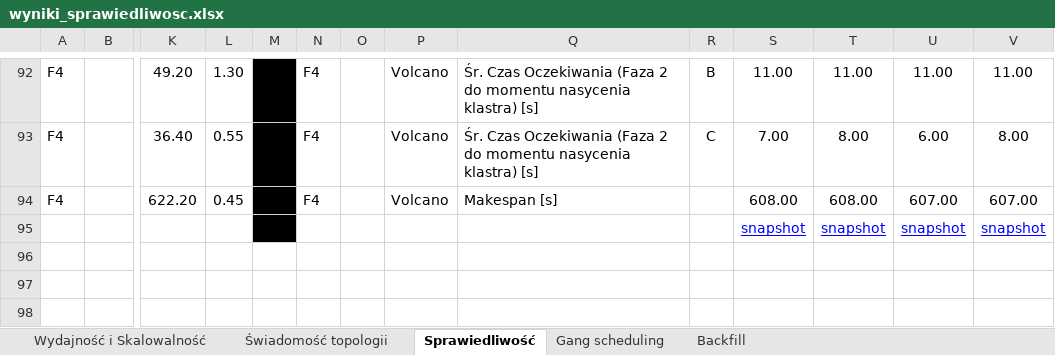
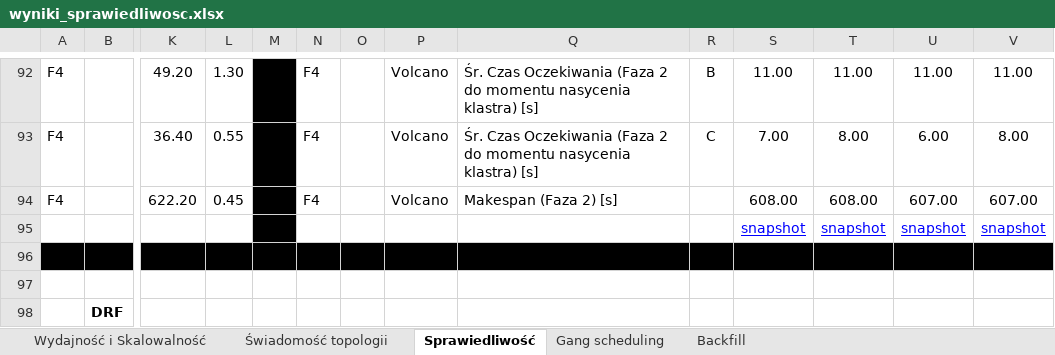
Before and after one commit to MSSkowron/knavigator, an Excel workbook: wyniki_sprawiedliwosc.xlsx, sheet Sprawiedliwość, drawn as a sheet; only a part is shown, gaps mark what is left out; values as stored, in another font and other column widths than the file's, no borders; charts and pictures not drawn; rows hold the shown columns only; the diff names each change by its address in the sheet, - before the commit and + after, or states it on an @@ line.

```diff
--- a/wyniki_sprawiedliwosc.xlsx (sheet Sprawiedliwość)
+++ b/wyniki_sprawiedliwosc.xlsx (sheet Sprawiedliwość)
-Q94: Makespan [s]
+Q94: Makespan (Faza 2) [s]
+row 96: (empty)
+row 97: (empty)
+row 98:  | DRF
```
Also changed, not shown: sheet Gang scheduling, formulas that keep their value, charts or pictures, 1 other file.
